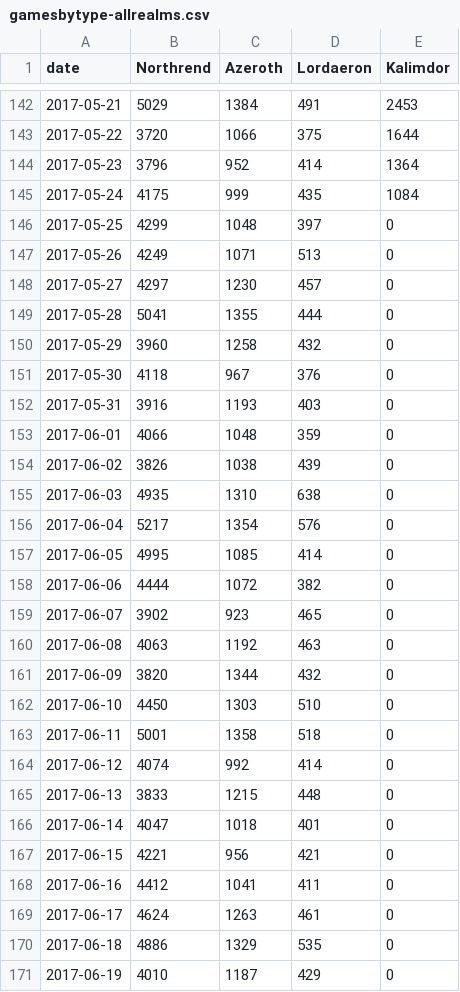
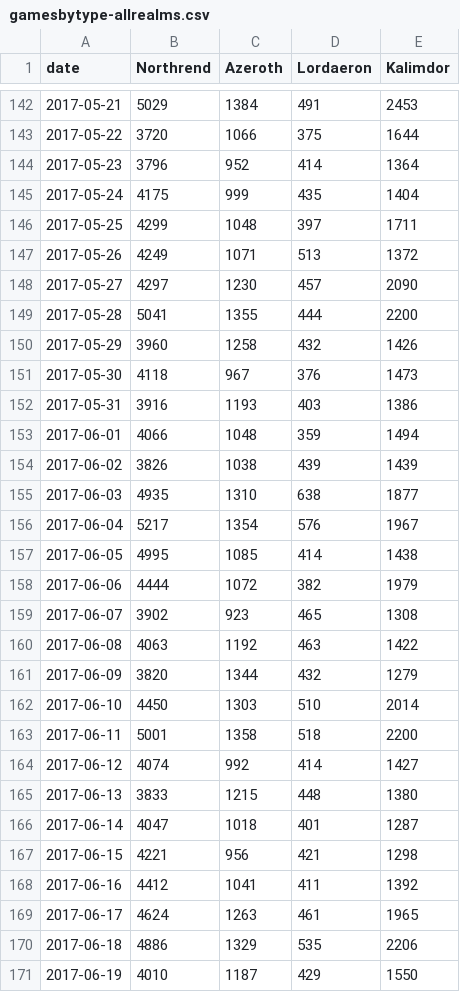
Before and after one commit to tylerkerr/wig-heat, a CSV file: data/gamesbytype-allrealms.csv, drawn as a sheet; only a part is shown, gaps mark what is left out; the diff covers the shown part only.

```diff
--- a/data/gamesbytype-allrealms.csv
+++ b/data/gamesbytype-allrealms.csv
@@ -144,28 +144,28 @@ date,Northrend,Azeroth,Lordaeron,Kalimdor
 2017-05-23,3796,952,414,1364
-2017-05-24,4175,999,435,1084
-2017-05-25,4299,1048,397,0
-2017-05-26,4249,1071,513,0
-2017-05-27,4297,1230,457,0
-2017-05-28,5041,1355,444,0
-2017-05-29,3960,1258,432,0
-2017-05-30,4118,967,376,0
-2017-05-31,3916,1193,403,0
-2017-06-01,4066,1048,359,0
-2017-06-02,3826,1038,439,0
-2017-06-03,4935,1310,638,0
-2017-06-04,5217,1354,576,0
-2017-06-05,4995,1085,414,0
-2017-06-06,4444,1072,382,0
-2017-06-07,3902,923,465,0
-2017-06-08,4063,1192,463,0
-2017-06-09,3820,1344,432,0
-2017-06-10,4450,1303,510,0
-2017-06-11,5001,1358,518,0
-2017-06-12,4074,992,414,0
-2017-06-13,3833,1215,448,0
-2017-06-14,4047,1018,401,0
-2017-06-15,4221,956,421,0
-2017-06-16,4412,1041,411,0
-2017-06-17,4624,1263,461,0
-2017-06-18,4886,1329,535,0
-2017-06-19,4010,1187,429,0
+2017-05-24,4175,999,435,1404
+2017-05-25,4299,1048,397,1711
+2017-05-26,4249,1071,513,1372
+2017-05-27,4297,1230,457,2090
+2017-05-28,5041,1355,444,2200
+2017-05-29,3960,1258,432,1426
+2017-05-30,4118,967,376,1473
+2017-05-31,3916,1193,403,1386
+2017-06-01,4066,1048,359,1494
+2017-06-02,3826,1038,439,1439
+2017-06-03,4935,1310,638,1877
+2017-06-04,5217,1354,576,1967
+2017-06-05,4995,1085,414,1438
+2017-06-06,4444,1072,382,1979
+2017-06-07,3902,923,465,1308
+2017-06-08,4063,1192,463,1422
+2017-06-09,3820,1344,432,1279
+2017-06-10,4450,1303,510,2014
+2017-06-11,5001,1358,518,2200
+2017-06-12,4074,992,414,1427
+2017-06-13,3833,1215,448,1380
+2017-06-14,4047,1018,401,1287
+2017-06-15,4221,956,421,1298
+2017-06-16,4412,1041,411,1392
+2017-06-17,4624,1263,461,1965
+2017-06-18,4886,1329,535,2206
+2017-06-19,4010,1187,429,1550
```
Also changed, not shown: 1 added row and 25 edited cells elsewhere in this file, data/gamesbytype-azeroth.csv, data/gamesbytype-kalimdor.csv, 33 other files.
